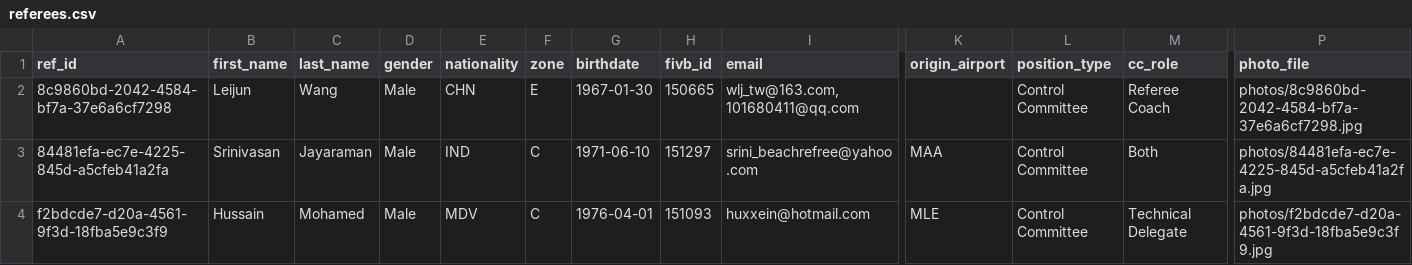
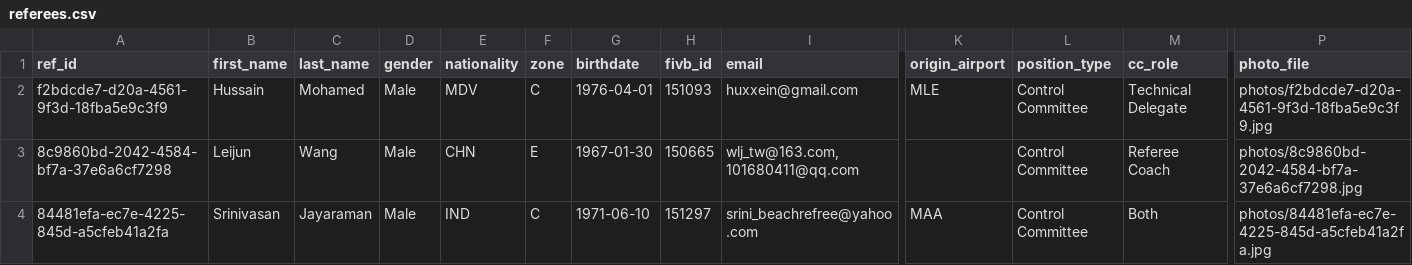
Before and after one commit to avcbeach/referee-database, a CSV file: data/referees.csv, drawn as a sheet; only a part is shown, gaps mark what is left out; removed rows and columns are numbered as before the commit, all else as after; rows hold the shown columns only; the diff names each change by its address in the sheet, - before the commit and + after, or states it on an @@ line.

Commit message:
Update referees.csv via referee app

```diff
--- a/data/referees.csv
+++ b/data/referees.csv
+row 2: f2bdcde7-d20a-4561-9f3d-18fba5e9c3f9 | Hussain | Mohamed | Male | MDV | C | 1976-04-01 | 151093 | huxxein@gmail.com | MLE | Control Committee | Technical Delegate | photos/f2bdcde7-d20a-4561-9f3d-18fba5e9c3f9.jpg
-row 4: f2bdcde7-d20a-4561-9f3d-18fba5e9c3f9 | Hussain | Mohamed | Male | MDV | C | 1976-04-01 | 151093 | huxxein@hotmail.com | MLE | Control Committee | Technical Delegate | photos/f2bdcde7-d20a-4561-9f3d-18fba5e9c3f9.jpg
```
